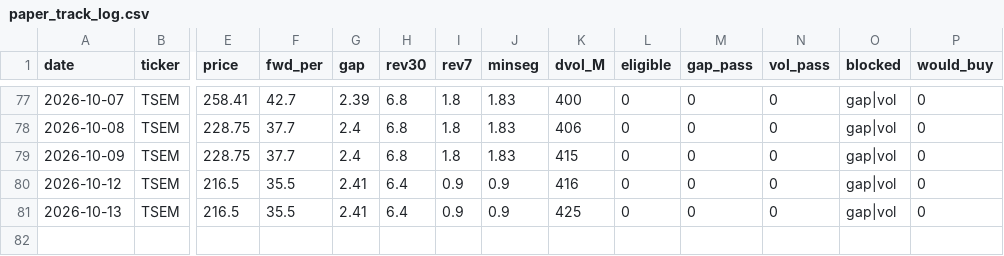
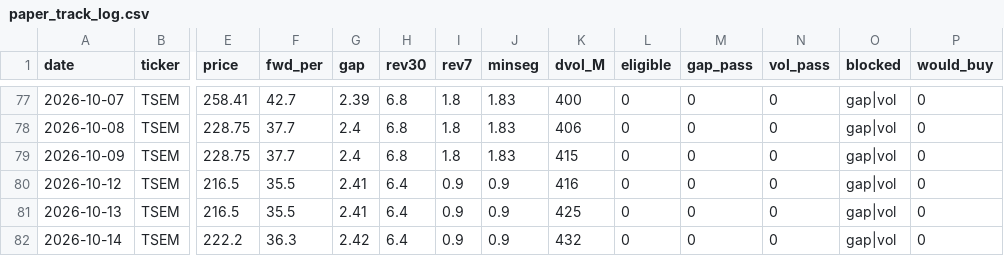
Before and after one commit to VolumeQuant/eps-momentum-us, a CSV file: research/paper_track_log.csv, drawn as a sheet; only a part is shown, gaps mark what is left out; rows hold the shown columns only; the diff names each change by its address in the sheet, - before the commit and + after, or states it on an @@ line.

```diff
--- a/research/paper_track_log.csv
+++ b/research/paper_track_log.csv
+row 82: 2026-10-14 | TSEM | 222.2 | 36.3 | 2.42 | 6.4 | 0.9 | 0.9 | 432 | 0 | 0 | 0 | gap|vol | 0
```
Also changed, not shown: 5 other files.
